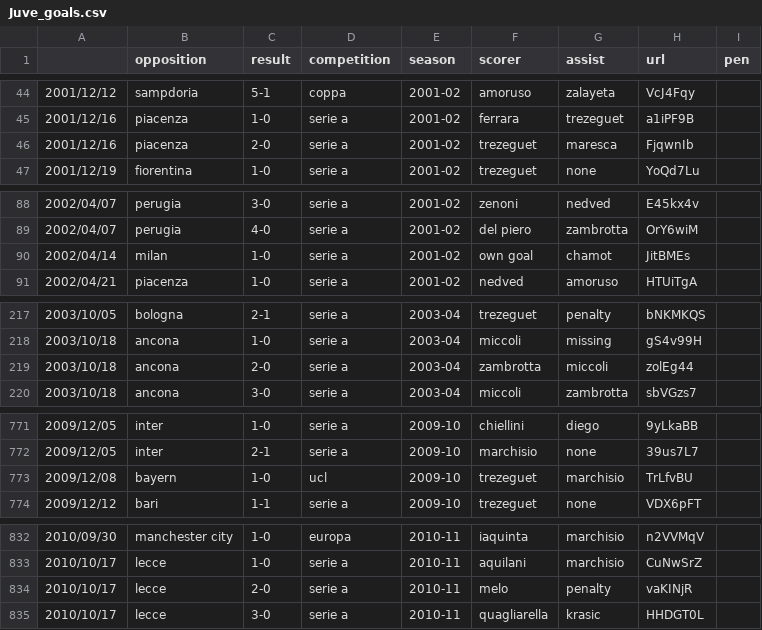
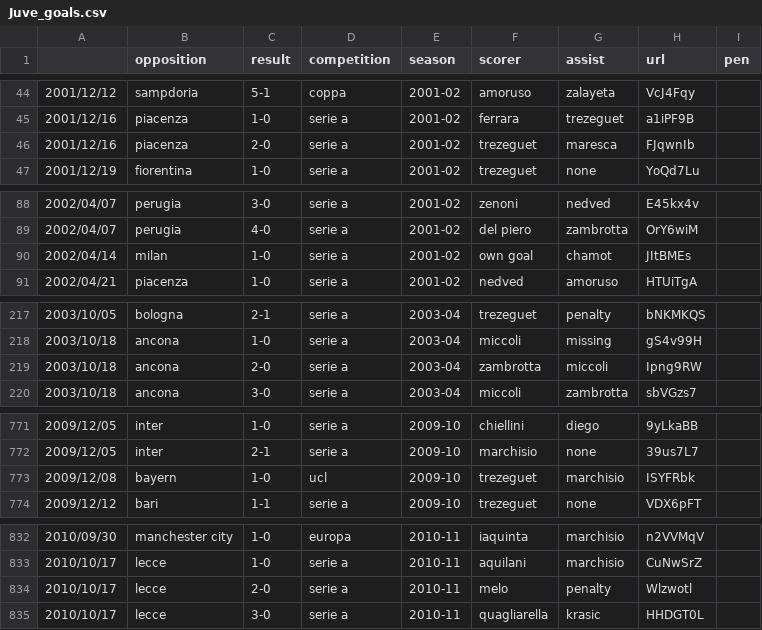
Before and after one commit to poebae/JuveGoalBot, a CSV file: Juve_goals.csv, drawn as a sheet; only a part is shown, gaps mark what is left out; the diff covers the shown part only.

```diff
--- a/Juve_goals.csv
+++ b/Juve_goals.csv
@@ -45,3 +45,3 @@
 2001/12/16,piacenza,1-0,serie a,2001-02,ferrara,trezeguet,a1iPF9B,
-2001/12/16,piacenza,2-0,serie a,2001-02,trezeguet,maresca,FjqwnIb,
+2001/12/16,piacenza,2-0,serie a,2001-02,trezeguet,maresca,FJqwnIb,
 2001/12/19,fiorentina,1-0,serie a,2001-02,trezeguet,none,YoQd7Lu,
@@ -89,3 +89,3 @@
 2002/04/07,perugia,4-0,serie a,2001-02,del piero,zambrotta,OrY6wiM,
-2002/04/14,milan,1-0,serie a,2001-02,own goal,chamot,JitBMEs,
+2002/04/14,milan,1-0,serie a,2001-02,own goal,chamot,JItBMEs,
 2002/04/21,piacenza,1-0,serie a,2001-02,nedved,amoruso,HTUiTgA,
@@ -218,3 +218,3 @@
 2003/10/18,ancona,1-0,serie a,2003-04,miccoli,missing,gS4v99H,
-2003/10/18,ancona,2-0,serie a,2003-04,zambrotta,miccoli,zolEg44,
+2003/10/18,ancona,2-0,serie a,2003-04,zambrotta,miccoli,Ipng9RW,
 2003/10/18,ancona,3-0,serie a,2003-04,miccoli,zambrotta,sbVGzs7,
@@ -772,3 +772,3 @@
 2009/12/05,inter,2-1,serie a,2009-10,marchisio,none,39us7L7,
-2009/12/08,bayern,1-0,ucl,2009-10,trezeguet,marchisio,TrLfvBU,
+2009/12/08,bayern,1-0,ucl,2009-10,trezeguet,marchisio,ISYFRbk,
 2009/12/12,bari,1-1,serie a,2009-10,trezeguet,none,VDX6pFT,
@@ -833,3 +833,3 @@
 2010/10/17,lecce,1-0,serie a,2010-11,aquilani,marchisio,CuNwSrZ,
-2010/10/17,lecce,2-0,serie a,2010-11,melo,penalty,vaKINjR,
+2010/10/17,lecce,2-0,serie a,2010-11,melo,penalty,Wlzwotl,
 2010/10/17,lecce,3-0,serie a,2010-11,quagliarella,krasic,HHDGT0L,
```
Also changed, not shown: 3 removed rows and 12 edited cells elsewhere in this file, 41 other files.
